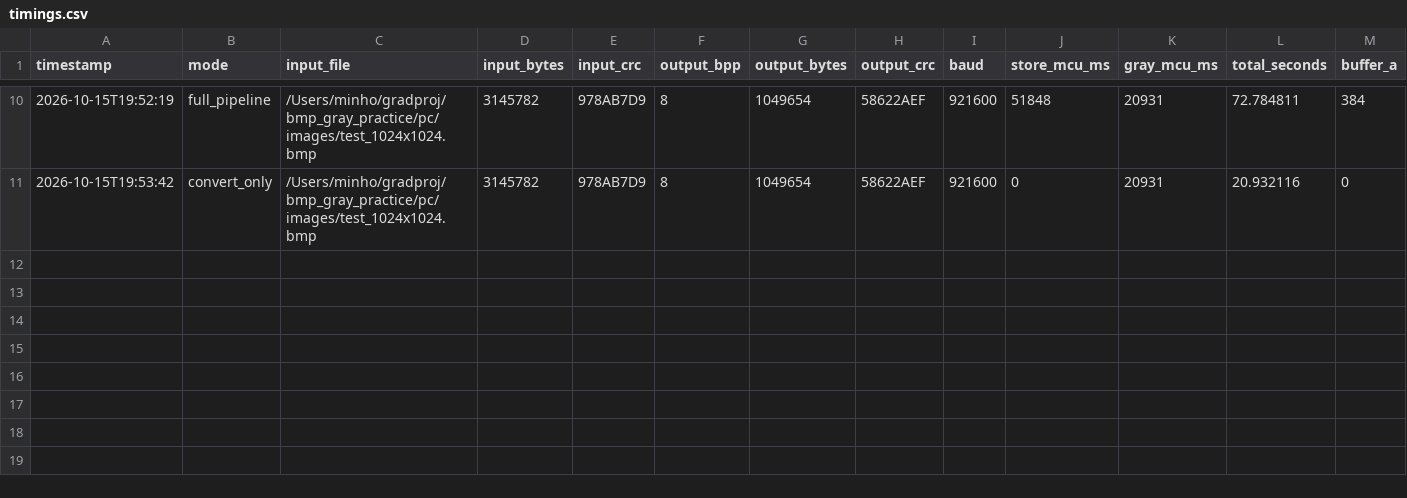
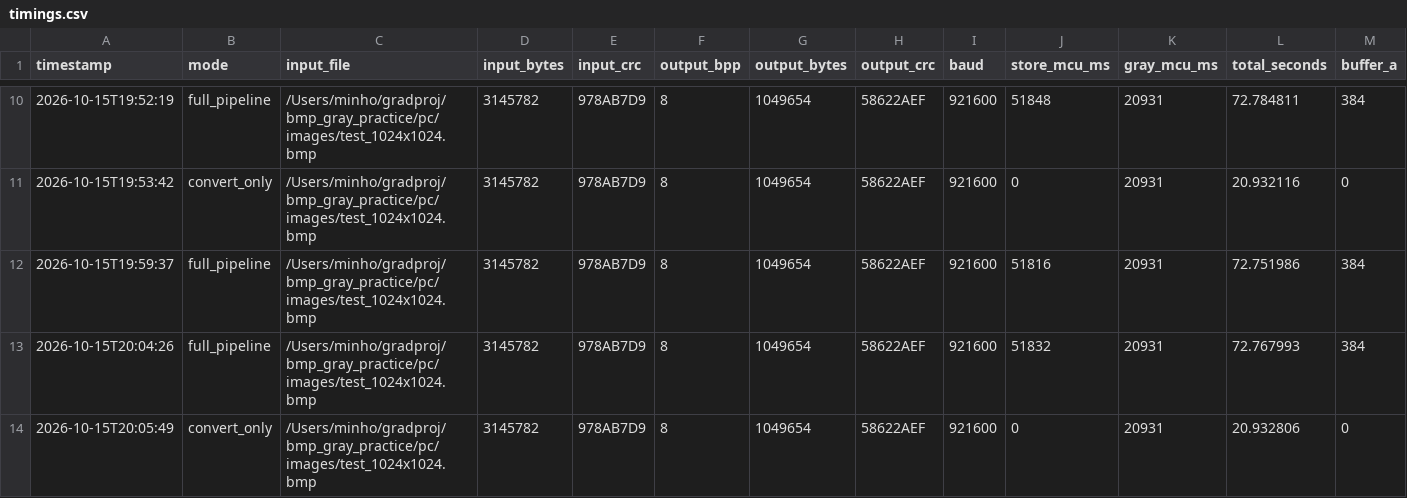
Before and after one commit to dazement/STM32-BMP-file-store-in-Flash-memory, a CSV file: pc/results/timings.csv, drawn as a sheet; only a part is shown, gaps mark what is left out; rows hold the shown columns only; the diff names each change by its address in the sheet, - before the commit and + after, or states it on an @@ line.

```diff
--- a/pc/results/timings.csv
+++ b/pc/results/timings.csv
+row 12: 2026-10-15T19:59:37 | full_pipeline | /Users/minho/gradproj/bmp_gray_practice/pc/images/test_1024x1024.bmp | 3145782 | 978AB7D9 | 8 | 1049654 | 58622AEF | 921600 | 51816 | 20931 | 72.751986 | 384
+row 13: 2026-10-15T20:04:26 | full_pipeline | /Users/minho/gradproj/bmp_gray_practice/pc/images/test_1024x1024.bmp | 3145782 | 978AB7D9 | 8 | 1049654 | 58622AEF | 921600 | 51832 | 20931 | 72.767993 | 384
+row 14: 2026-10-15T20:05:49 | convert_only | /Users/minho/gradproj/bmp_gray_practice/pc/images/test_1024x1024.bmp | 3145782 | 978AB7D9 | 8 | 1049654 | 58622AEF | 921600 | 0 | 20931 | 20.932806 | 0
```
Also changed, not shown: 18 other files.
